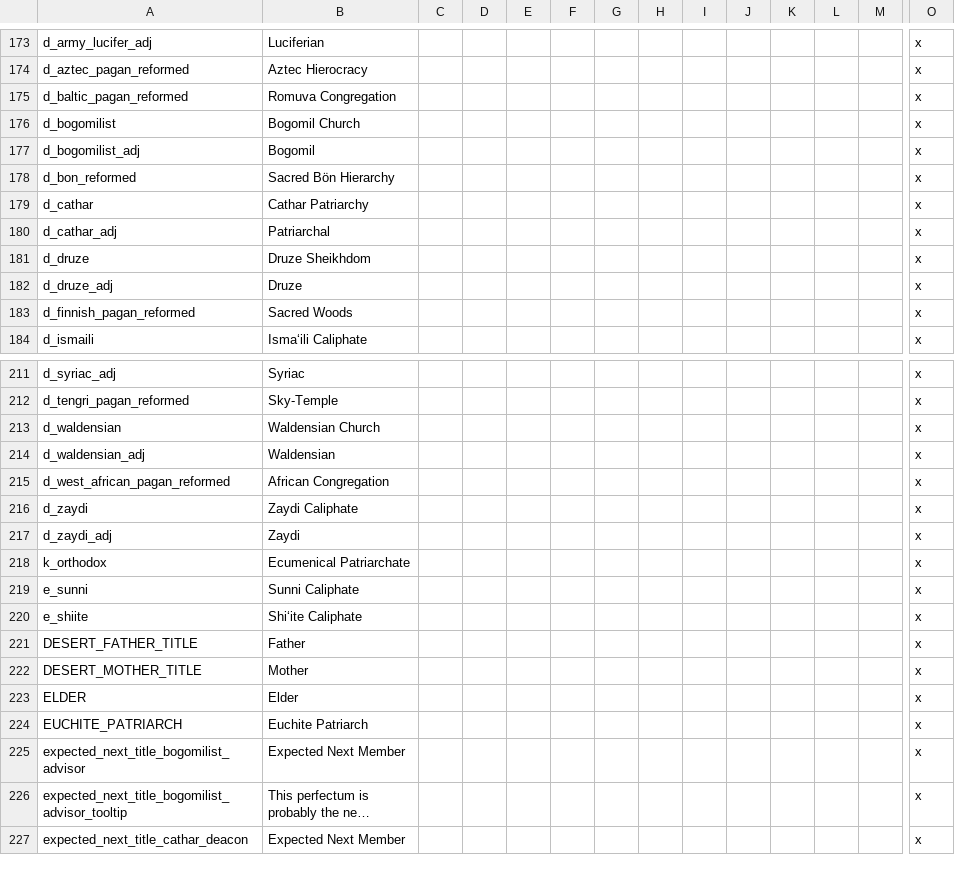
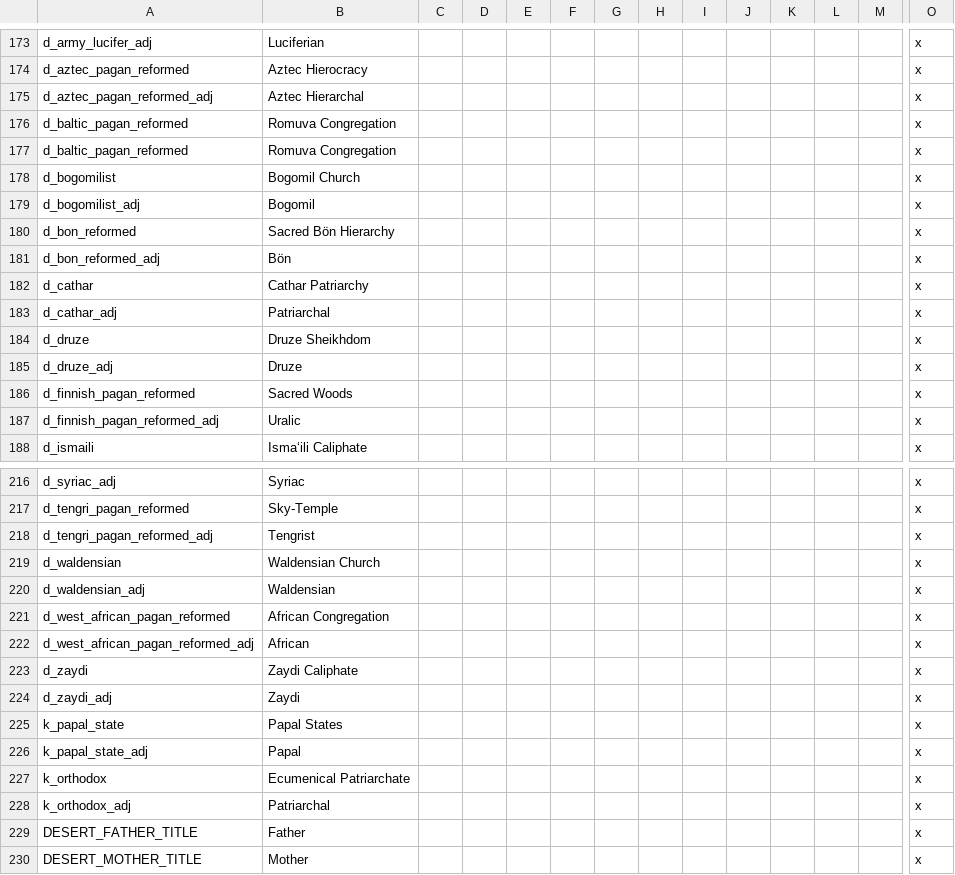
Before and after one commit to escalonn/sed2, a CSV file: build/SED2/localisation/1_emf_religion.csv, drawn as a sheet; only a part is shown, gaps mark what is left out; the shorter side is filled out with more unchanged rows; long unchanged cells end in …; removed rows and columns are numbered as before the commit, all else as after; rows hold the shown columns only; the diff covers the shown part only; the diff names each change by its address in the sheet, - before the commit and + after, or states it on an @@ line.

Commit message:
rebuild from upstream changes :robot_face:

```diff
--- a/build/SED2/localisation/1_emf_religion.csv
+++ b/build/SED2/localisation/1_emf_religion.csv
+row 175: d_aztec_pagan_reformed_adj | Aztec Hierarchal |  |  |  |  |  |  |  |  |  |  |  | x
+row 176: d_baltic_pagan_reformed | Romuva Congregation |  |  |  |  |  |  |  |  |  |  |  | x
+row 181: d_bon_reformed_adj | Bön |  |  |  |  |  |  |  |  |  |  |  | x
+row 187: d_finnish_pagan_reformed_adj | Uralic |  |  |  |  |  |  |  |  |  |  |  | x
+row 218: d_tengri_pagan_reformed_adj | Tengrist |  |  |  |  |  |  |  |  |  |  |  | x
+row 222: d_west_african_pagan_reformed_adj | African |  |  |  |  |  |  |  |  |  |  |  | x
+row 225: k_papal_state | Papal States |  |  |  |  |  |  |  |  |  |  |  | x
+row 226: k_papal_state_adj | Papal |  |  |  |  |  |  |  |  |  |  |  | x
-row 219: e_sunni | Sunni Caliphate |  |  |  |  |  |  |  |  |  |  |  | x
-row 220: e_shiite | Shi‘ite Caliphate |  |  |  |  |  |  |  |  |  |  |  | x
+row 228: k_orthodox_adj | Patriarchal |  |  |  |  |  |  |  |  |  |  |  | x
```
Also changed, not shown: 1 added row and 1 edited cell elsewhere in this file.
